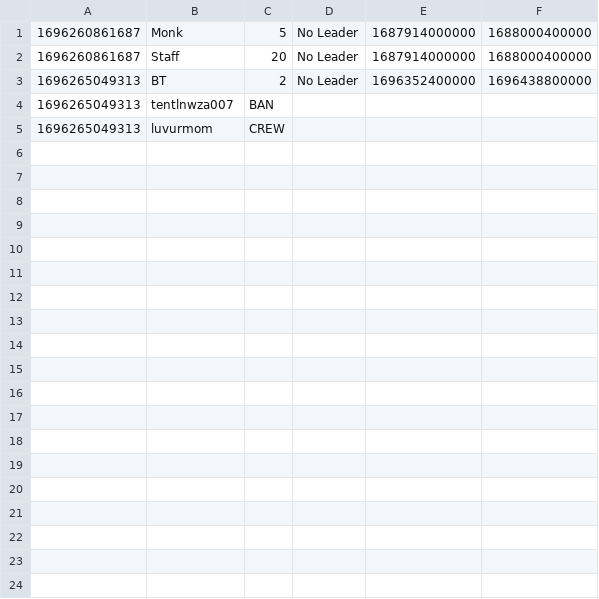
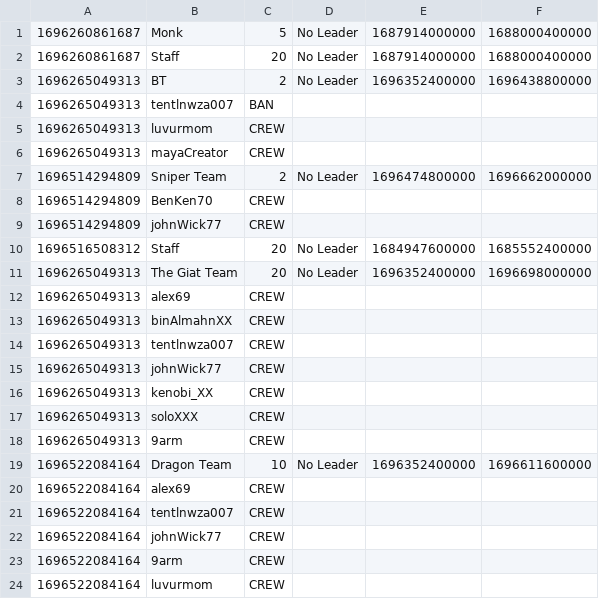
Before and after one commit to aeuro7/Java-EventManager-Project, a CSV file: data/team.csv, drawn as a sheet; the diff names each change by its address in the sheet, - before the commit and + after, or states it on an @@ line.

```diff
--- a/data/team.csv
+++ b/data/team.csv
+row 6: 1696265049313 | mayaCreator | CREW
+row 7: 1696514294809 | Sniper Team | 2 | No Leader | 1696474800000 | 1696662000000
+row 8: 1696514294809 | BenKen70 | CREW
+row 9: 1696514294809 | johnWick77 | CREW
+row 10: 1696516508312 | Staff | 20 | No Leader | 1684947600000 | 1685552400000
+row 11: 1696265049313 | The Giat Team | 20 | No Leader | 1696352400000 | 1696698000000
+row 12: 1696265049313 | alex69 | CREW
+row 13: 1696265049313 | binAlmahnXX | CREW
+row 14: 1696265049313 | tentlnwza007 | CREW
+row 15: 1696265049313 | johnWick77 | CREW
+row 16: 1696265049313 | kenobi_XX | CREW
+row 17: 1696265049313 | soloXXX | CREW
+row 18: 1696265049313 | 9arm | CREW
+row 19: 1696522084164 | Dragon Team | 10 | No Leader | 1696352400000 | 1696611600000
+row 20: 1696522084164 | alex69 | CREW
+row 21: 1696522084164 | tentlnwza007 | CREW
+row 22: 1696522084164 | johnWick77 | CREW
+row 23: 1696522084164 | 9arm | CREW
+row 24: 1696522084164 | luvurmom | CREW
```
Also changed, not shown: data/calendar.csv, data/chat.csv, 32 other files.
